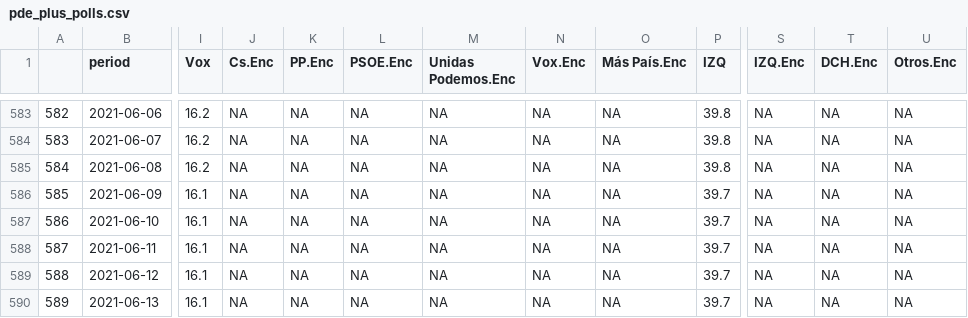
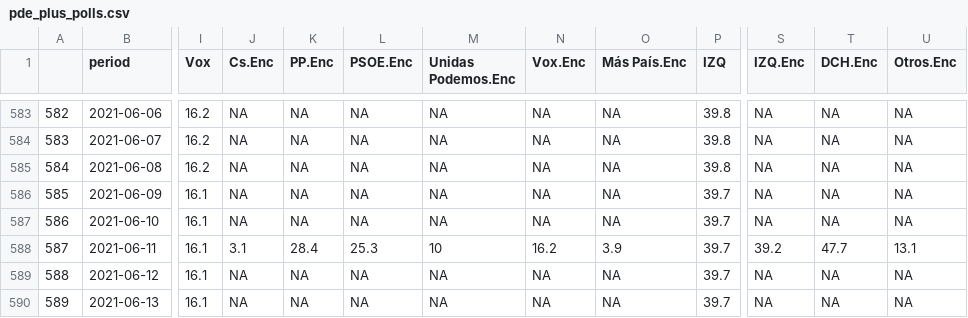
Before and after one commit to endikasatu/promedio_encuestas_esp, a CSV file: data/pde_plus_polls.csv, drawn as a sheet; only a part is shown, gaps mark what is left out; the diff names each change by its address in the sheet, - before the commit and + after, or states it on an @@ line.

```diff
--- a/data/pde_plus_polls.csv
+++ b/data/pde_plus_polls.csv
-J588 (Cs.Enc): NA
+J588 (Cs.Enc): 3.1
-K588 (PP.Enc): NA
+K588 (PP.Enc): 28.4
-L588 (PSOE.Enc): NA
+L588 (PSOE.Enc): 25.3
-M588 (Unidas Podemos.Enc): NA
+M588 (Unidas Podemos.Enc): 10
-N588 (Vox.Enc): NA
+N588 (Vox.Enc): 16.2
-O588 (Más País.Enc): NA
+O588 (Más País.Enc): 3.9
-S588 (IZQ.Enc): NA
+S588 (IZQ.Enc): 39.2
-T588 (DCH.Enc): NA
+T588 (DCH.Enc): 47.7
-U588 (Otros.Enc): NA
+U588 (Otros.Enc): 13.1
```
Also changed, not shown: data/polls.csv, 1 other file.
